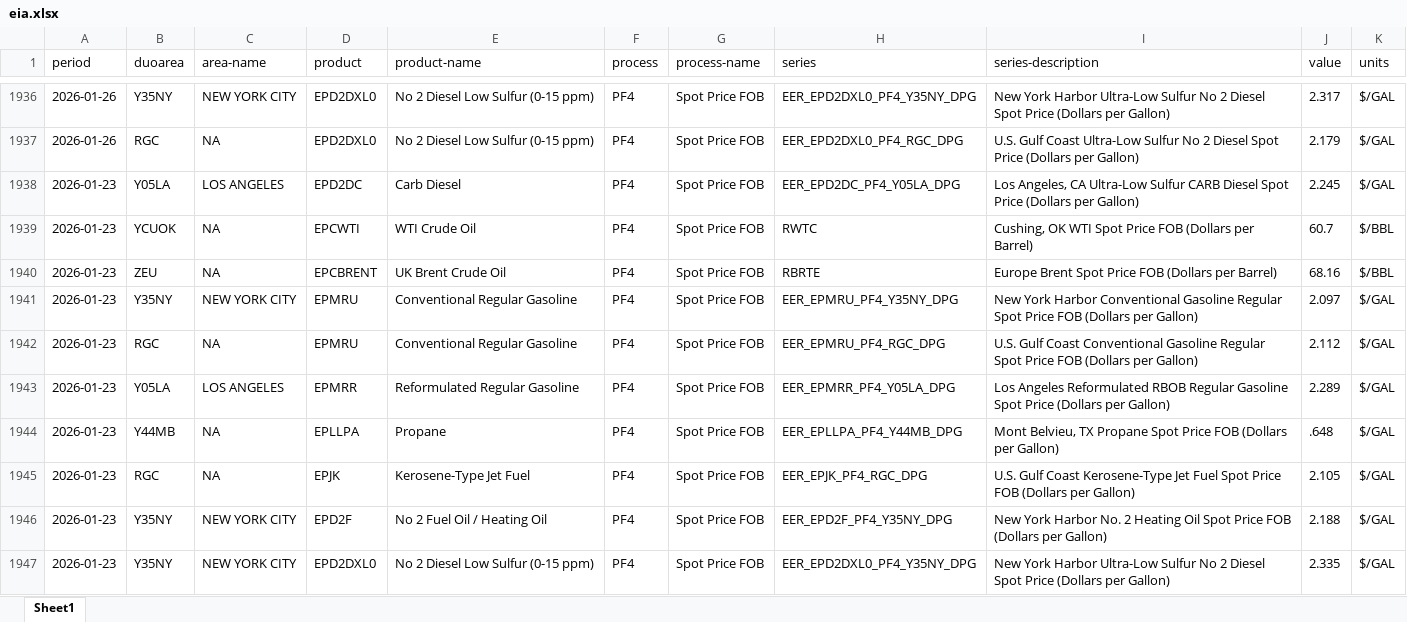
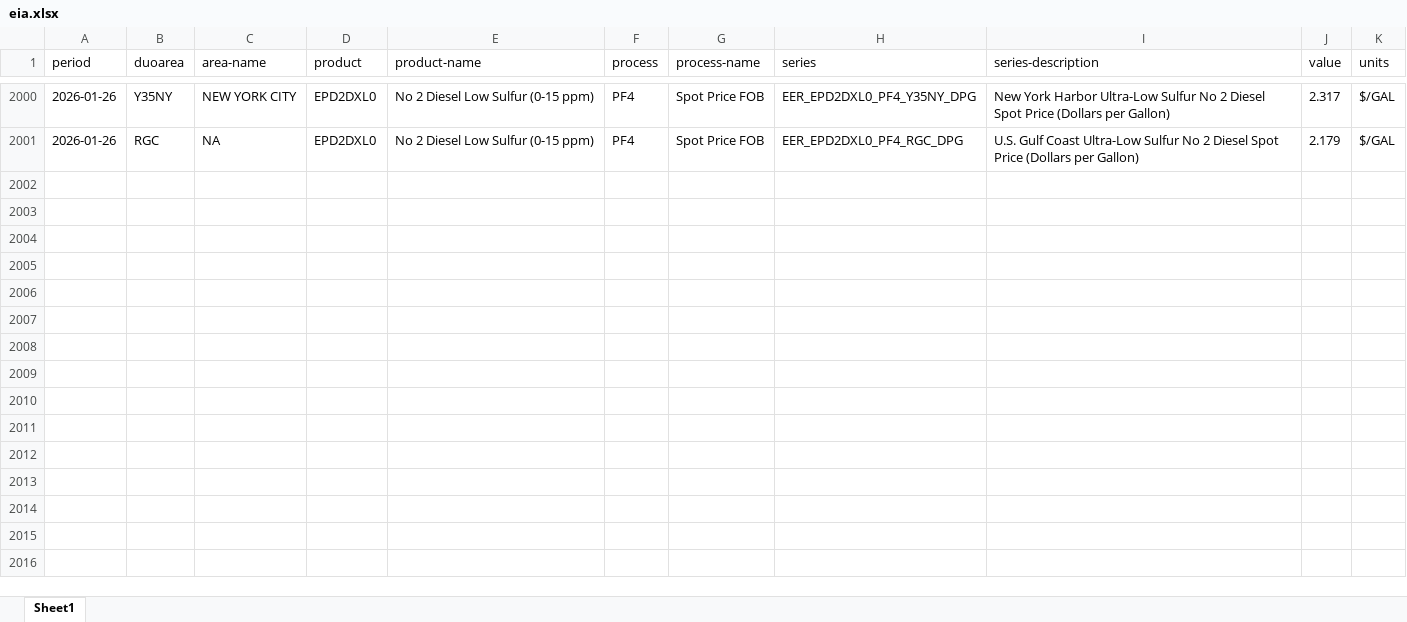
Before and after one commit to Soichiro-Japan/Test1, an Excel workbook: data/eia.xlsx, sheet Sheet1, drawn as a sheet; only a part is shown, gaps mark what is left out; values as stored, in another font and other column widths than the file's, no borders; removed rows and columns are numbered as before the commit, all else as after; the diff covers the shown part only; the diff names each change by its address in the sheet, - before the commit and + after, or states it on an @@ line.

```diff
--- a/data/eia.xlsx (sheet Sheet1)
+++ b/data/eia.xlsx (sheet Sheet1)
-row 1938: 2026-01-23 | Y05LA | LOS ANGELES | EPD2DC | Carb Diesel | PF4 | Spot Price FOB | EER_EPD2DC_PF4_Y05LA_DPG | Los Angeles, CA Ultra-Low Sulfur CARB Diesel Spot Price (Dollars per Gallon) | 2.245 | $/GAL
-row 1939: 2026-01-23 | YCUOK | NA | EPCWTI | WTI Crude Oil | PF4 | Spot Price FOB | RWTC | Cushing, OK WTI Spot Price FOB (Dollars per Barrel) | 60.7 | $/BBL
-row 1940: 2026-01-23 | ZEU | NA | EPCBRENT | UK Brent Crude Oil | PF4 | Spot Price FOB | RBRTE | Europe Brent Spot Price FOB (Dollars per Barrel) | 68.16 | $/BBL
-row 1941: 2026-01-23 | Y35NY | NEW YORK CITY | EPMRU | Conventional Regular Gasoline | PF4 | Spot Price FOB | EER_EPMRU_PF4_Y35NY_DPG | New York Harbor Conventional Gasoline Regular Spot Price FOB (Dollars per Gallon) | 2.097 | $/GAL
-row 1942: 2026-01-23 | RGC | NA | EPMRU | Conventional Regular Gasoline | PF4 | Spot Price FOB | EER_EPMRU_PF4_RGC_DPG | U.S. Gulf Coast Conventional Gasoline Regular Spot Price FOB (Dollars per Gallon) | 2.112 | $/GAL
-row 1943: 2026-01-23 | Y05LA | LOS ANGELES | EPMRR | Reformulated Regular Gasoline | PF4 | Spot Price FOB | EER_EPMRR_PF4_Y05LA_DPG | Los Angeles Reformulated RBOB Regular Gasoline Spot Price (Dollars per Gallon) | 2.289 | $/GAL
-row 1944: 2026-01-23 | Y44MB | NA | EPLLPA | Propane | PF4 | Spot Price FOB | EER_EPLLPA_PF4_Y44MB_DPG | Mont Belvieu, TX Propane Spot Price FOB (Dollars per Gallon) | .648 | $/GAL
-row 1945: 2026-01-23 | RGC | NA | EPJK | Kerosene-Type Jet Fuel | PF4 | Spot Price FOB | EER_EPJK_PF4_RGC_DPG | U.S. Gulf Coast Kerosene-Type Jet Fuel Spot Price FOB (Dollars per Gallon) | 2.105 | $/GAL
-row 1946: 2026-01-23 | Y35NY | NEW YORK CITY | EPD2F | No 2 Fuel Oil / Heating Oil | PF4 | Spot Price FOB | EER_EPD2F_PF4_Y35NY_DPG | New York Harbor No. 2 Heating Oil Spot Price FOB (Dollars per Gallon) | 2.188 | $/GAL
-row 1947: 2026-01-23 | Y35NY | NEW YORK CITY | EPD2DXL0 | No 2 Diesel Low Sulfur (0-15 ppm) | PF4 | Spot Price FOB | EER_EPD2DXL0_PF4_Y35NY_DPG | New York Harbor Ultra-Low Sulfur No 2 Diesel Spot Price (Dollars per Gallon) | 2.335 | $/GAL
```
Also changed, not shown: 68 added rows and 58 removed rows elsewhere in this sheet, 1 other file.
